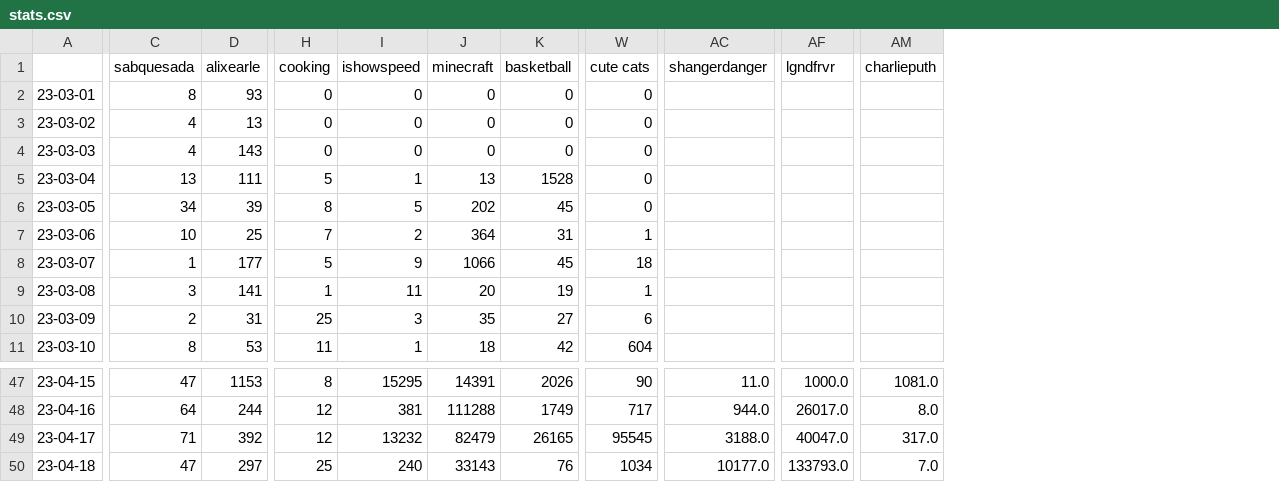
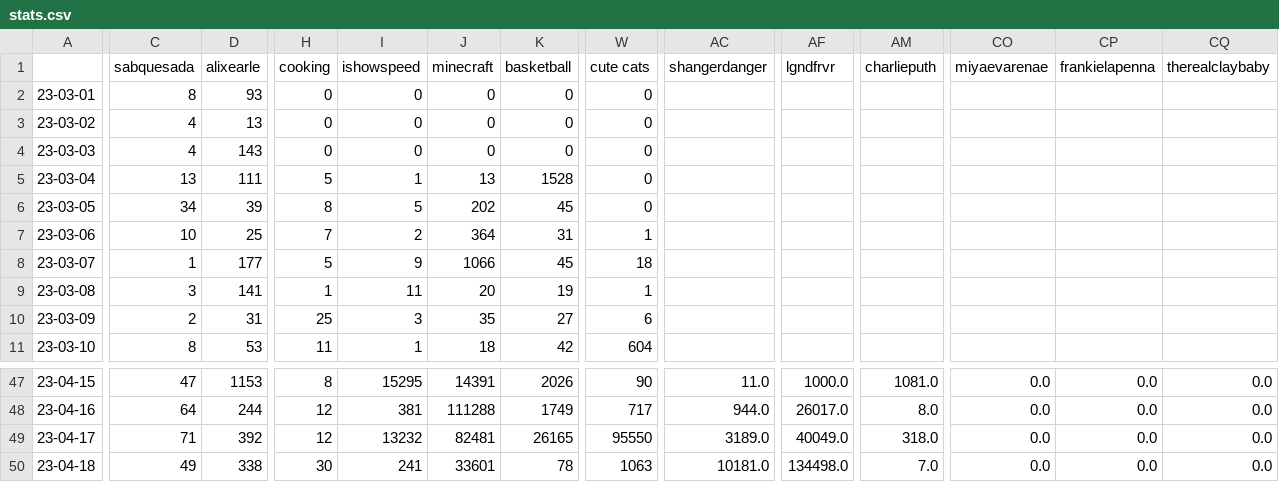
Before and after one commit to sammiphone6/Content_Arbitrage, a CSV file: account_posting/data/stats.csv, drawn as a sheet; only a part is shown, gaps mark what is left out; the diff covers the shown part only; the diff names each change by its address in the sheet, - before the commit and + after, or states it on an @@ line.

```diff
--- a/account_posting/data/stats.csv
+++ b/account_posting/data/stats.csv
+column CO (miyaevarenae), rows 47-50: all 0.0
+column CP (frankielapenna), rows 47-50: all 0.0
+column CQ (therealclaybaby), rows 47-50: all 0.0
-J49 (minecraft): 82479
+J49 (minecraft): 82481
-W49 (cute cats): 95545
+W49 (cute cats): 95550
-AC49 (shangerdanger): 3188.0
+AC49 (shangerdanger): 3189.0
-AF49 (lgndfrvr): 40047.0
+AF49 (lgndfrvr): 40049.0
-AM49 (charlieputh): 317.0
+AM49 (charlieputh): 318.0
-C50 (sabquesada): 47
+C50 (sabquesada): 49
-D50 (alixearle): 297
+D50 (alixearle): 338
-H50 (cooking): 25
+H50 (cooking): 30
-I50 (ishowspeed): 240
+I50 (ishowspeed): 241
-J50 (minecraft): 33143
+J50 (minecraft): 33601
-K50 (basketball): 76
+K50 (basketball): 78
-W50 (cute cats): 1034
+W50 (cute cats): 1063
-AC50 (shangerdanger): 10177.0
+AC50 (shangerdanger): 10181.0
-AF50 (lgndfrvr): 133793.0
+AF50 (lgndfrvr): 134498.0
```
Also changed, not shown: 18 edited cells elsewhere in this file, account_adding/data/fbs.csv, account_adding/data/instas.csv, 6 other files.
